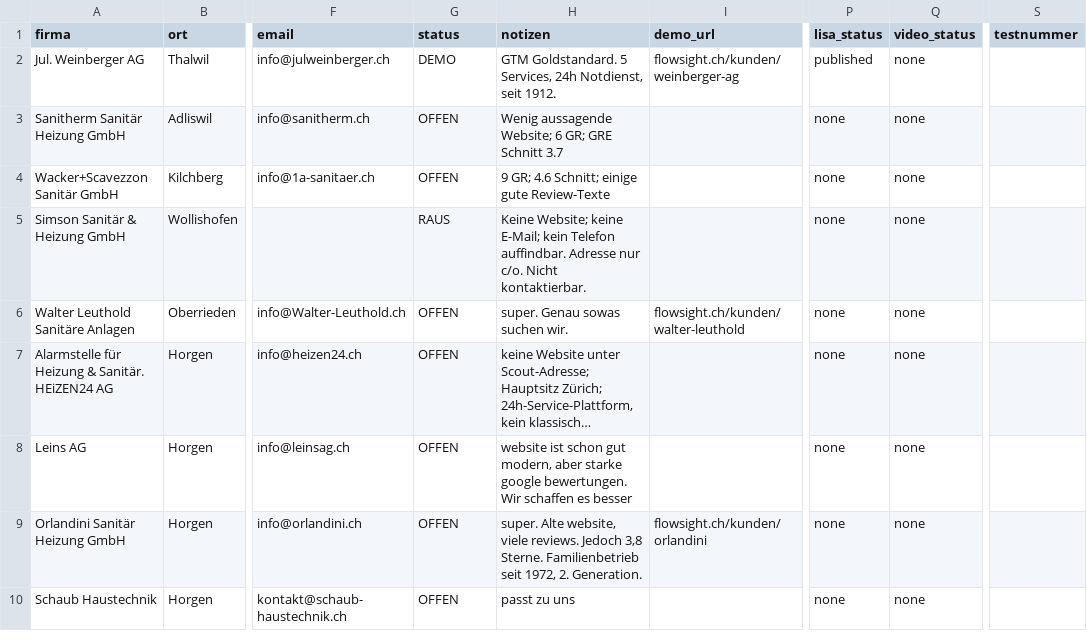
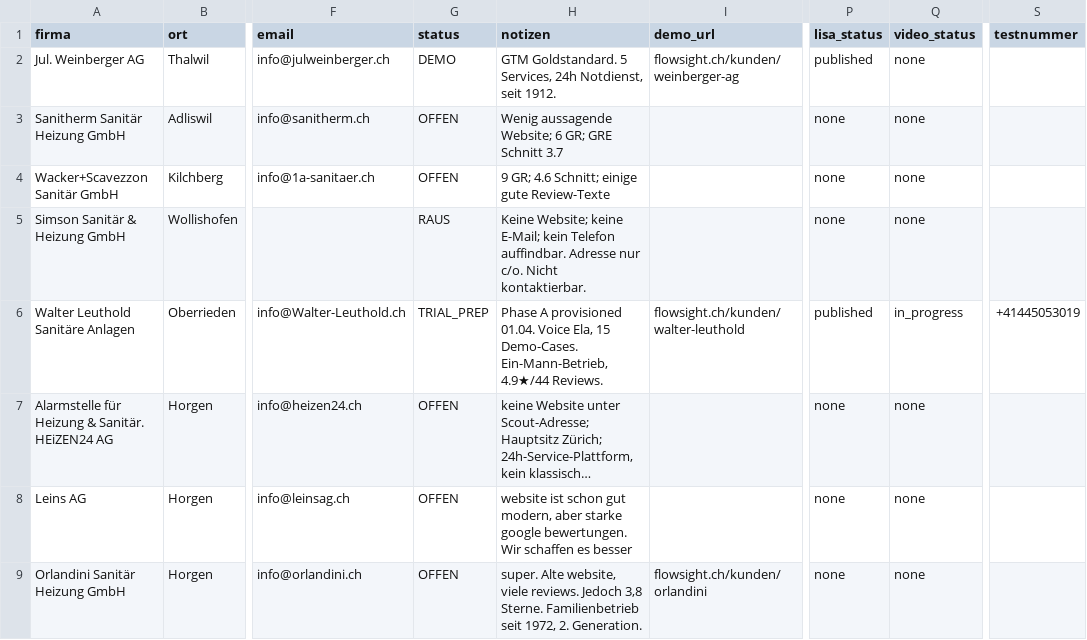
Before and after one commit to gunnarwende/flowsight_mvp, a CSV file: docs/sales/pipeline.csv, drawn as a sheet; only a part is shown, gaps mark what is left out; the shorter side is filled out with more unchanged rows; long unchanged cells end in …; the diff names each change by its address in the sheet, - before the commit and + after, or states it on an @@ line.

```diff
--- a/docs/sales/pipeline.csv
+++ b/docs/sales/pipeline.csv
-G6 (status): OFFEN
+G6 (status): TRIAL_PREP
-H6 (notizen): super. Genau sowas suchen wir.
+H6 (notizen): Phase A provisioned 01.04. Voice Ela, 15 Demo-Cases. Ein-Mann-Betrieb, 4.9★/44 Reviews.
-P6 (lisa_status): none
+P6 (lisa_status): published
-Q6 (video_status): none
+Q6 (video_status): in_progress
-S6 (testnummer): (empty)
+S6 (testnummer): +41445053019
```
Also changed, not shown: 9 other files.
